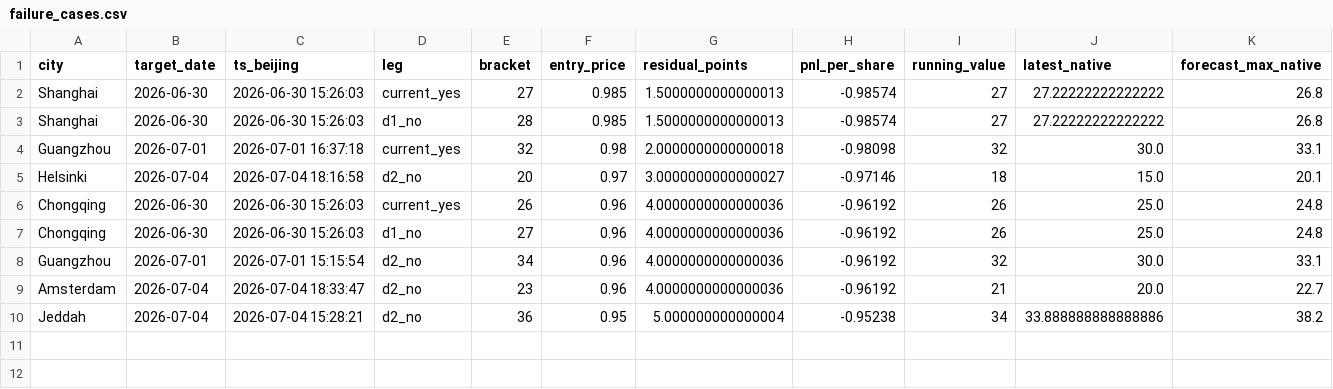
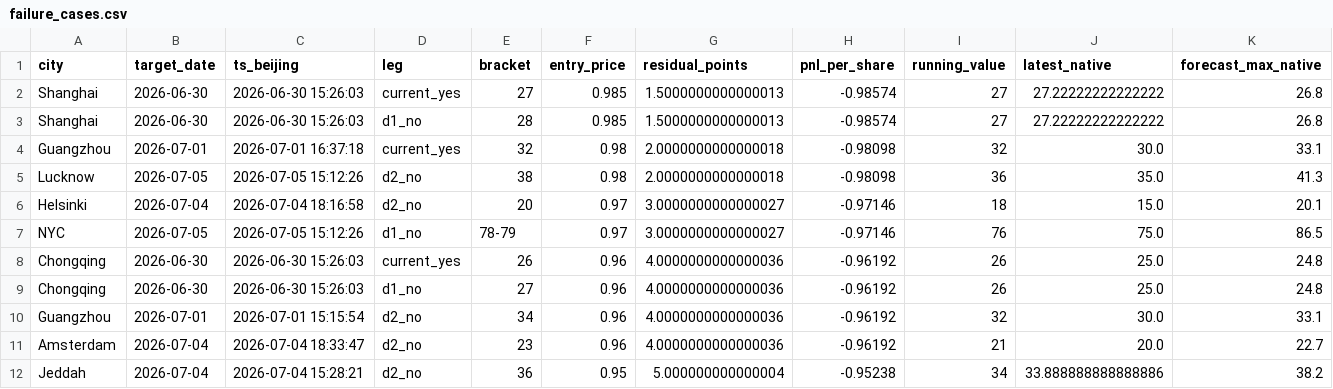
Before and after one commit to jiaruihz/pm_agents, a CSV file: docs/analysis/2026-07/generated/late_window_residual_capture_per_poll_v3/failure_cases.csv, drawn as a sheet; only a part is shown; rows hold the shown columns only; the diff names each change by its address in the sheet, - before the commit and + after, or states it on an @@ line.

```diff
--- a/docs/analysis/2026-07/generated/late_window_residual_capture_per_poll_v3/failure_cases.csv
+++ b/docs/analysis/2026-07/generated/late_window_residual_capture_per_poll_v3/failure_cases.csv
+row 5: Lucknow | 2026-07-05 | 2026-07-05 15:12:26 | d2_no | 38 | 0.98 | 2.0000000000000018 | -0.98098 | 36 | 35.0 | 41.3
+row 7: NYC | 2026-07-05 | 2026-07-05 15:12:26 | d1_no | 78-79 | 0.97 | 3.0000000000000027 | -0.97146 | 76 | 75.0 | 86.5
```
Also changed, not shown: docs/analysis/2026-07/generated/late_window_residual_capture_per_poll_v3/chengdu_2026_07_06_case.csv, docs/analysis/2026-07/generated/late_window_residual_heating_done_v1/chengdu_2026_07_06_case.csv, 43 other files.
